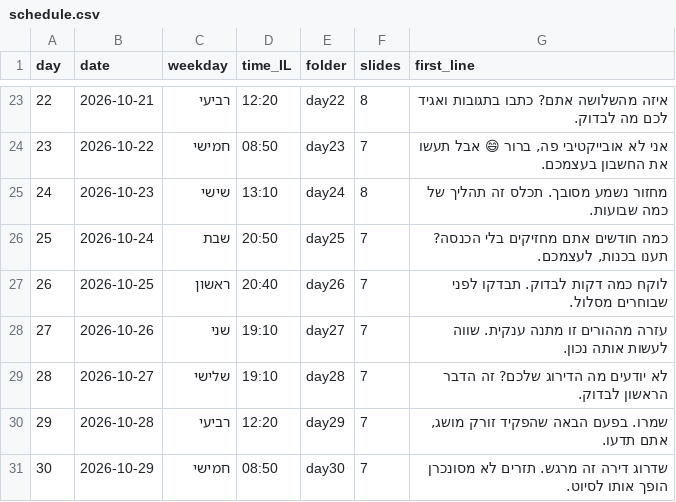
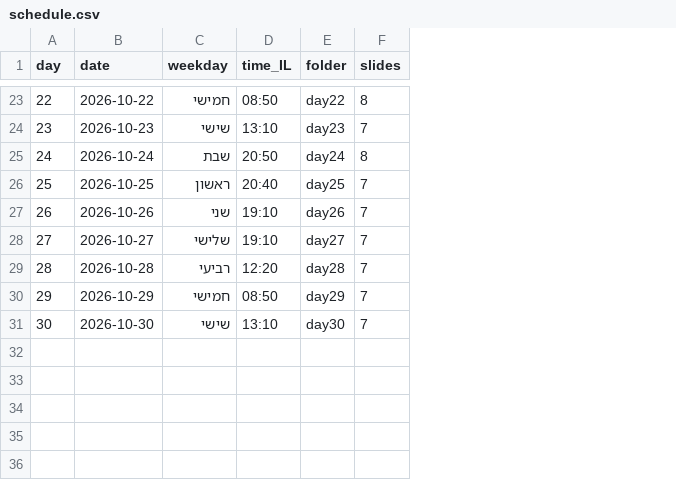
Before and after one commit to menifainance-stack/Menifa, a CSV file: social/carousels/schedule.csv, drawn as a sheet; only a part is shown, gaps mark what is left out; the diff covers the shown part only; the diff names each change by its address in the sheet, - before the commit and + after, or states it on an @@ line.

```diff
--- a/social/carousels/schedule.csv
+++ b/social/carousels/schedule.csv
-column G (first_line), rows 23-31: איזה מהשלושה אתם? כתבו בתגובות ואגיד לכם מה לבדוק. | אני לא אובייקטיבי פה, ברור 😄 אבל תעשו את החשבון בעצמכם. | מחזור נשמע מסובך. תכלס זה תהליך של כמה שבועות. | כמה חודשים אתם מחזיקים בלי הכנסה? תענו בכנות, לעצמכם. | לוקח כמה דקות לבדוק. תבדקו לפני שבוחרים מסלול. | עזרה מההורים זו מתנה ענקית. שווה לעשות אותה נכון. | לא יודעים מה הדירוג שלכם? זה הדבר הראשון לבדוק. | שמרו. בפעם הבאה שהפקיד זורק מושג, אתם תדעו. | שדרוג דירה זה מרגש. תזרים לא מסונכרן הופך אותו לסיוט.
-B23 (date): 2026-10-21
+B23 (date): 2026-10-22
-C23 (weekday): רביעי
+C23 (weekday): חמישי
-D23 (time_IL): 12:20
+D23 (time_IL): 08:50
-B24 (date): 2026-10-22
+B24 (date): 2026-10-23
-C24 (weekday): חמישי
+C24 (weekday): שישי
-D24 (time_IL): 08:50
+D24 (time_IL): 13:10
-B25 (date): 2026-10-23
+B25 (date): 2026-10-24
-C25 (weekday): שישי
+C25 (weekday): שבת
-D25 (time_IL): 13:10
+D25 (time_IL): 20:50
-B26 (date): 2026-10-24
+B26 (date): 2026-10-25
-C26 (weekday): שבת
+C26 (weekday): ראשון
-D26 (time_IL): 20:50
+D26 (time_IL): 20:40
-B27 (date): 2026-10-25
+B27 (date): 2026-10-26
-C27 (weekday): ראשון
+C27 (weekday): שני
-D27 (time_IL): 20:40
+D27 (time_IL): 19:10
-B28 (date): 2026-10-26
+B28 (date): 2026-10-27
-C28 (weekday): שני
+C28 (weekday): שלישי
-B29 (date): 2026-10-27
+B29 (date): 2026-10-28
-C29 (weekday): שלישי
+C29 (weekday): רביעי
-D29 (time_IL): 19:10
+D29 (time_IL): 12:20
-B30 (date): 2026-10-28
+B30 (date): 2026-10-29
-C30 (weekday): רביעי
+C30 (weekday): חמישי
-D30 (time_IL): 12:20
+D30 (time_IL): 08:50
-B31 (date): 2026-10-29
+B31 (date): 2026-10-30
-C31 (weekday): חמישי
+C31 (weekday): שישי
-D31 (time_IL): 08:50
+D31 (time_IL): 13:10
```
Also changed, not shown: 60 edited cells elsewhere in this file, 31 other files.
